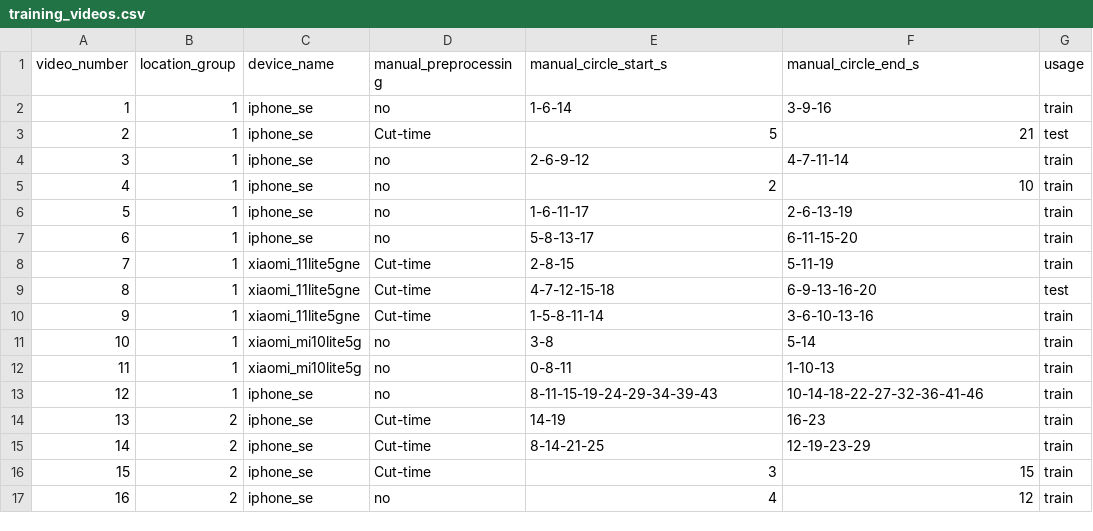
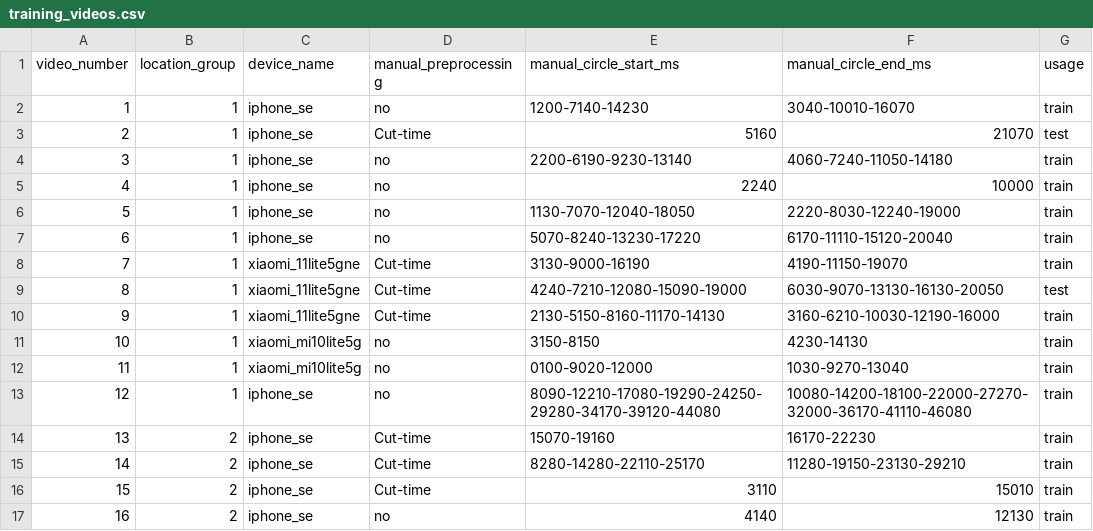
Before and after one commit to finkbefl/circles-with-cv_prototype, a CSV file: data/raw/training_videos.csv, drawn as a sheet; only a part is shown; the diff covers the shown part only.

Commit message:
Circles detection: Data collection: Reworked the manually detected times of the circles with an accuracy of 10ms

```diff
--- a/data/raw/training_videos.csv
+++ b/data/raw/training_videos.csv
@@ -1,17 +1,17 @@
-video_number,location_group,device_name,manual_preprocessing,manual_circle_start_s,manual_circle_end_s,usage
-1,1,iphone_se,no,1-6-14,3-9-16,train
-2,1,iphone_se,Cut-time,5,21,test
-3,1,iphone_se,no,2-6-9-12,4-7-11-14,train
-4,1,iphone_se,no,2,10,train
-5,1,iphone_se,no,1-6-11-17,2-6-13-19,train
-6,1,iphone_se,no,5-8-13-17,6-11-15-20,train
-7,1,xiaomi_11lite5gne,Cut-time,2-8-15,5-11-19,train
-8,1,xiaomi_11lite5gne,Cut-time,4-7-12-15-18,6-9-13-16-20,test
-9,1,xiaomi_11lite5gne,Cut-time,1-5-8-11-14,3-6-10-13-16,train
-10,1,xiaomi_mi10lite5g,no,3-8,5-14,train
-11,1,xiaomi_mi10lite5g,no,0-8-11,1-10-13,train
-12,1,iphone_se,no,8-11-15-19-24-29-34-39-43,10-14-18-22-27-32-36-41-46,train
-13,2,iphone_se,Cut-time,14-19,16-23,train
-14,2,iphone_se,Cut-time,8-14-21-25,12-19-23-29,train
-15,2,iphone_se,Cut-time,3,15,train
-16,2,iphone_se,no,4,12,train
+video_number,location_group,device_name,manual_preprocessing,manual_circle_start_ms,manual_circle_end_ms,usage
+1,1,iphone_se,no,1200-7140-14230,3040-10010-16070,train
+2,1,iphone_se,Cut-time,5160,21070,test
+3,1,iphone_se,no,2200-6190-9230-13140,4060-7240-11050-14180,train
+4,1,iphone_se,no,2240,10000,train
+5,1,iphone_se,no,1130-7070-12040-18050,2220-8030-12240-19000,train
+6,1,iphone_se,no,5070-8240-13230-17220,6170-11110-15120-20040,train
+7,1,xiaomi_11lite5gne,Cut-time,3130-9000-16190,4190-11150-19070,train
+8,1,xiaomi_11lite5gne,Cut-time,4240-7210-12080-15090-19000,6030-9070-13130-16130-20050,test
+9,1,xiaomi_11lite5gne,Cut-time,2130-5150-8160-11170-14130,3160-6210-10030-12190-16000,train
+10,1,xiaomi_mi10lite5g,no,3150-8150,4230-14130,train
+11,1,xiaomi_mi10lite5g,no,0100-9020-12000,1030-9270-13040,train
+12,1,iphone_se,no,8090-12210-17080-19290-24250-29280-34170-39120-44080,10080-14200-18100-22000-27270-32000-36170-41110-46080,train
+13,2,iphone_se,Cut-time,15070-19160,16170-22230,train
+14,2,iphone_se,Cut-time,8280-14280-22110-25170,11280-19150-23130-29210,train
+15,2,iphone_se,Cut-time,3110,15010,train
+16,2,iphone_se,no,4140,12130,train
```
Also changed, not shown: 12 edited cells elsewhere in this file, data/modeling/features_1.csv, data/modeling/features_10.csv, 23 other files.
